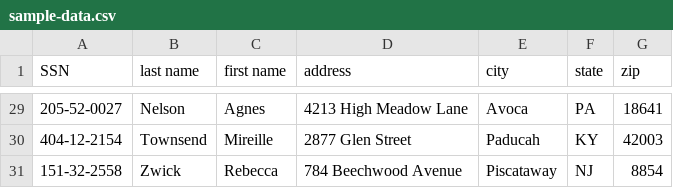
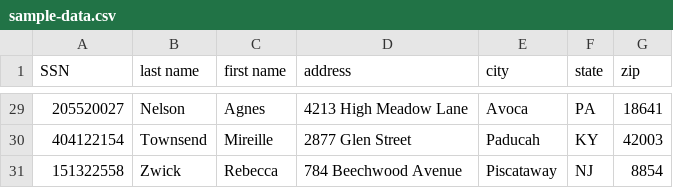
Before and after one commit to Adam-Infinitive/fuzzy-pycharm, a CSV file: csv-data-main/sample-data.csv, drawn as a sheet; only a part is shown, gaps mark what is left out; the diff covers the shown part only.

```diff
--- a/csv-data-main/sample-data.csv
+++ b/csv-data-main/sample-data.csv
@@ -29,3 +29,3 @@
-205-52-0027,Nelson,Agnes,4213 High Meadow Lane,Avoca,PA,18641
-404-12-2154,Townsend,Mireille,2877 Glen Street,Paducah,KY,42003
-151-32-2558,Zwick,Rebecca,784 Beechwood Avenue,Piscataway,NJ,8854
+205520027,Nelson,Agnes,4213 High Meadow Lane,Avoca,PA,18641
+404122154,Townsend,Mireille,2877 Glen Street,Paducah,KY,42003
+151322558,Zwick,Rebecca,784 Beechwood Avenue,Piscataway,NJ,8854
```
Also changed, not shown: 27 edited cells elsewhere in this file, 3 other files.
